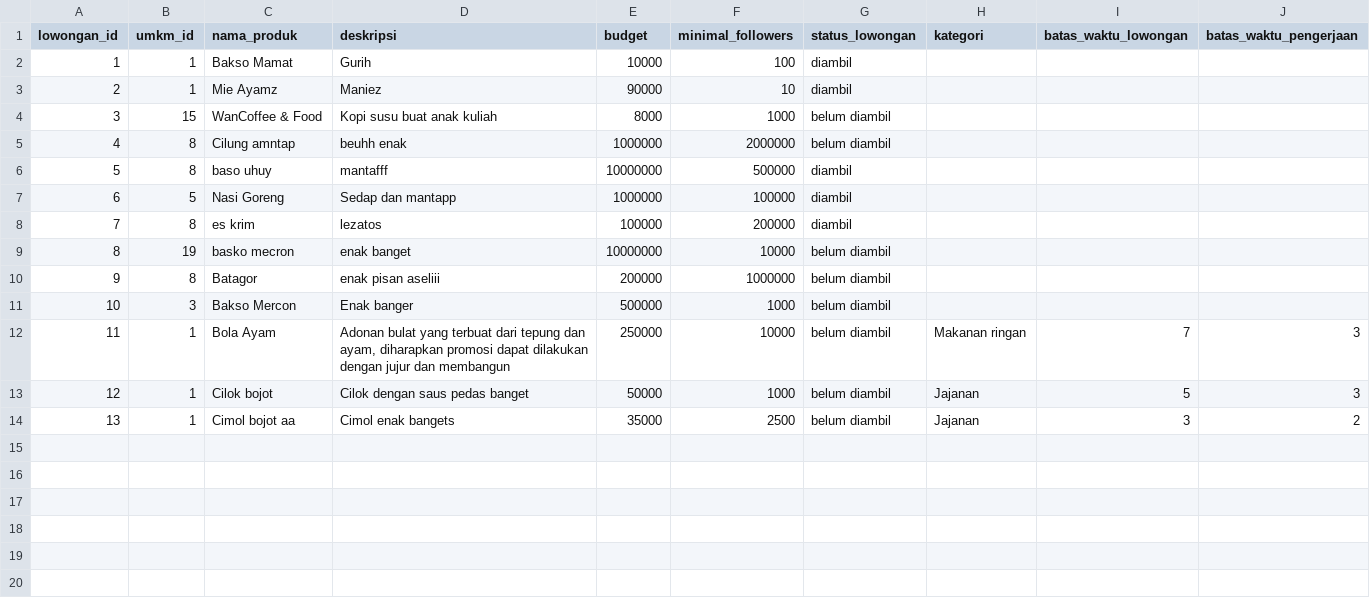
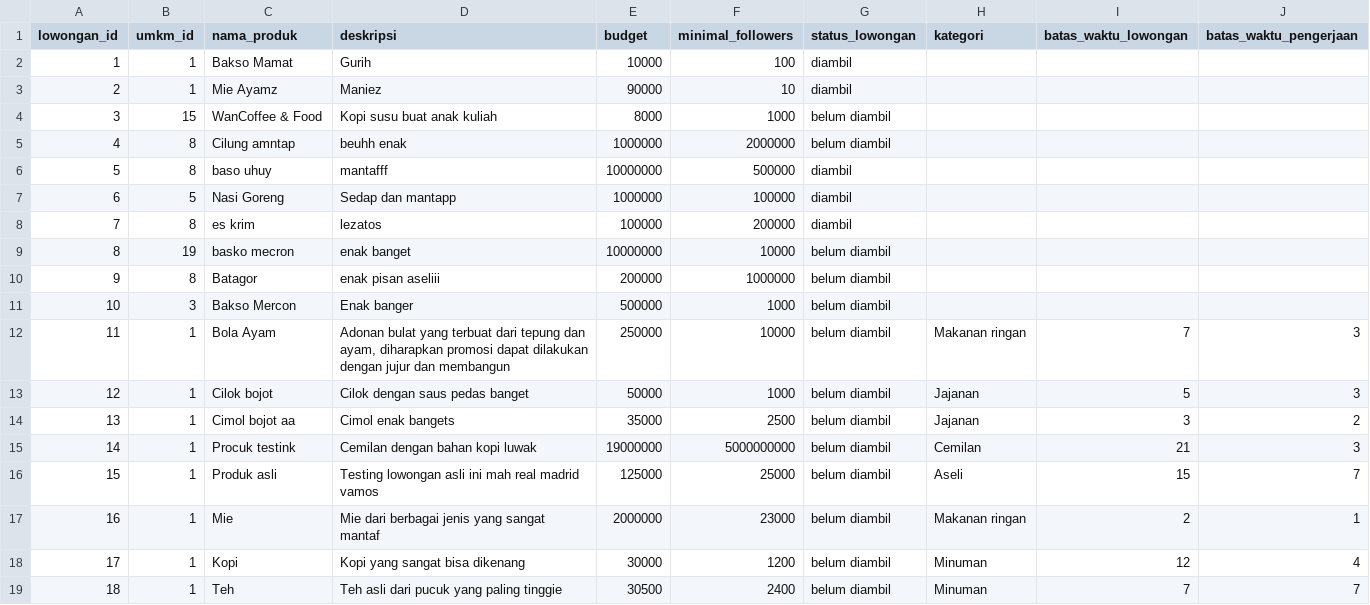
Before and after one commit to Emervi/PromoIn, a CSV file: data/lowongan.csv, drawn as a sheet; the diff names each change by its address in the sheet, - before the commit and + after, or states it on an @@ line.

```diff
--- a/data/lowongan.csv
+++ b/data/lowongan.csv
+row 15: 14 | 1 | Procuk testink | Cemilan dengan bahan kopi luwak | 19000000 | 5000000000 | belum diambil | Cemilan | 21 | 3
+row 16: 15 | 1 | Produk asli | Testing lowongan asli ini mah real madrid vamos | 125000 | 25000 | belum diambil | Aseli | 15 | 7
+row 17: 16 | 1 | Mie | Mie dari berbagai jenis yang sangat mantaf | 2000000 | 23000 | belum diambil | Makanan ringan | 2 | 1
+row 18: 17 | 1 | Kopi | Kopi yang sangat bisa dikenang | 30000 | 1200 | belum diambil | Minuman | 12 | 4
+row 19: 18 | 1 | Teh | Teh asli dari pucuk yang paling tinggie | 30500 | 2400 | belum diambil | Minuman | 7 | 7
```
Also changed, not shown: 1 other file.
